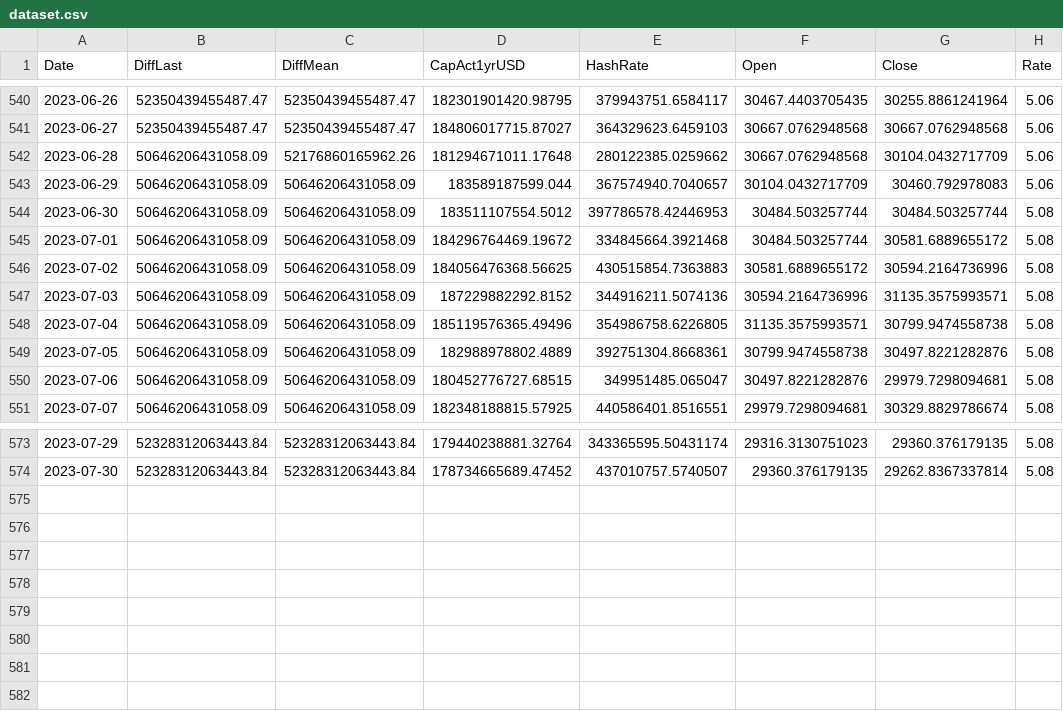
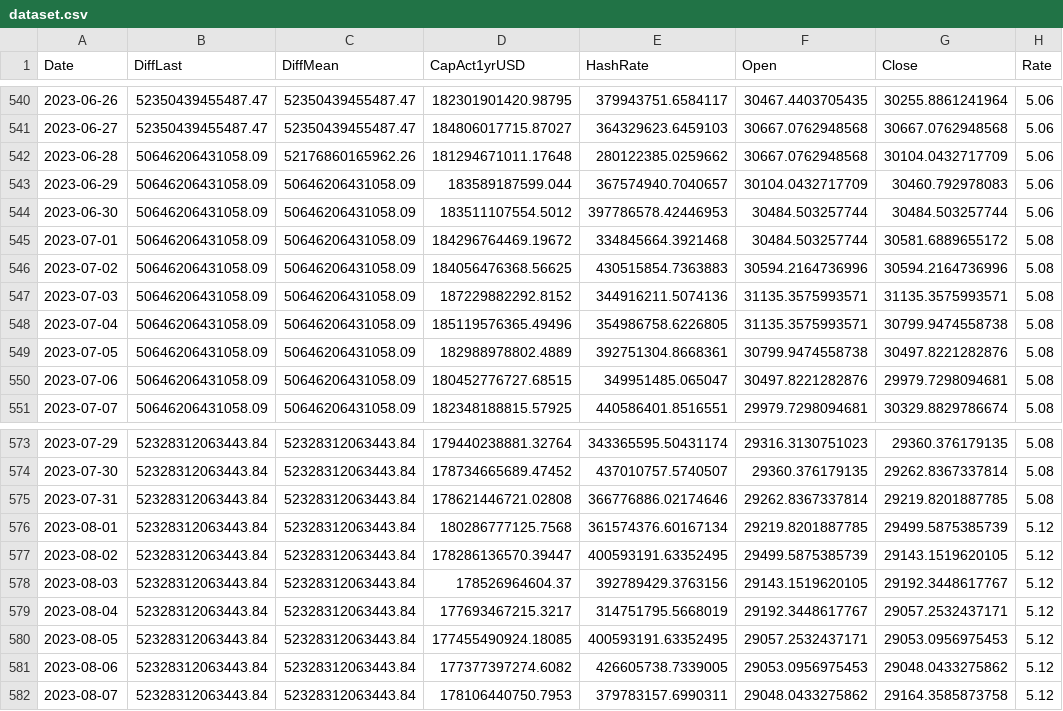
Before and after one commit to williamnordberg/adam_trader, a CSV file: data/dataset.csv, drawn as a sheet; only a part is shown, gaps mark what is left out.

```diff
--- a/data/dataset.csv
+++ b/data/dataset.csv
@@ -543,6 +543,6 @@ Date,DiffLast,DiffMean,CapAct1yrUSD,HashRate,Open,Close,Rate
 2023-06-29,50646206431058.09,50646206431058.09,183589187599.044,367574940.7040657,30104.0432717709,30460.792978083,5.06
-2023-06-30,50646206431058.09,50646206431058.09,183511107554.5012,397786578.42446953,30484.503257744,30484.503257744,5.08
+2023-06-30,50646206431058.09,50646206431058.09,183511107554.5012,397786578.42446953,30484.503257744,30484.503257744,5.06
 2023-07-01,50646206431058.09,50646206431058.09,184296764469.19672,334845664.3921468,30484.503257744,30581.6889655172,5.08
-2023-07-02,50646206431058.09,50646206431058.09,184056476368.56625,430515854.7363883,30581.6889655172,30594.2164736996,5.08
-2023-07-03,50646206431058.09,50646206431058.09,187229882292.8152,344916211.5074136,30594.2164736996,31135.3575993571,5.08
+2023-07-02,50646206431058.09,50646206431058.09,184056476368.56625,430515854.7363883,30594.2164736996,30594.2164736996,5.08
+2023-07-03,50646206431058.09,50646206431058.09,187229882292.8152,344916211.5074136,31135.3575993571,31135.3575993571,5.08
 2023-07-04,50646206431058.09,50646206431058.09,185119576365.49496,354986758.6226805,31135.3575993571,30799.9474558738,5.08
@@ -574 +574,9 @@ Date,DiffLast,DiffMean,CapAct1yrUSD,HashRate,Open,Close,Rate
 2023-07-30,52328312063443.84,52328312063443.84,178734665689.47452,437010757.5740507,29360.376179135,29262.8367337814,5.08
+2023-07-31,52328312063443.84,52328312063443.84,178621446721.02808,366776886.02174646,29262.8367337814,29219.8201887785,5.08
+2023-08-01,52328312063443.84,52328312063443.84,180286777125.7568,361574376.60167134,29219.8201887785,29499.5875385739,5.12
+2023-08-02,52328312063443.84,52328312063443.84,178286136570.39447,400593191.63352495,29499.5875385739,29143.1519620105,5.12
+2023-08-03,52328312063443.84,52328312063443.84,178526964604.37,392789429.3763156,29143.1519620105,29192.3448617767,5.12
+2023-08-04,52328312063443.84,52328312063443.84,177693467215.3217,314751795.5668019,29192.3448617767,29057.2532437171,5.12
+2023-08-05,52328312063443.84,52328312063443.84,177455490924.18085,400593191.63352495,29057.2532437171,29053.0956975453,5.12
+2023-08-06,52328312063443.84,52328312063443.84,177377397274.6082,426605738.7339005,29053.0956975453,29048.0433275862,5.12
+2023-08-07,52328312063443.84,52328312063443.84,178106440750.7953,379783157.6990311,29048.0433275862,29164.3585873758,5.12
```
Also changed, not shown: data/latest_info_saved.csv, 27 other files.
